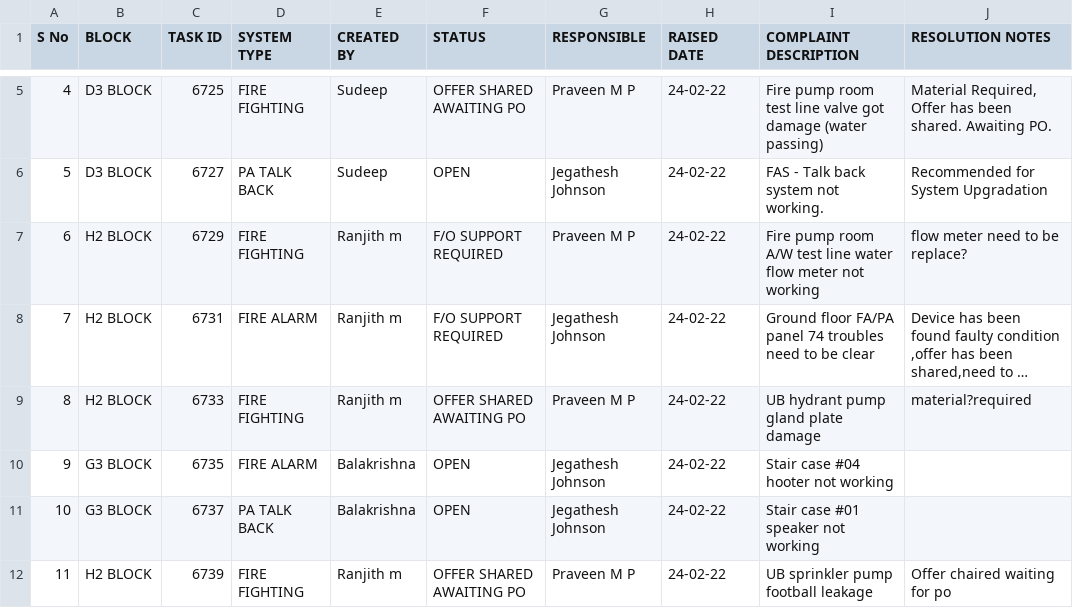
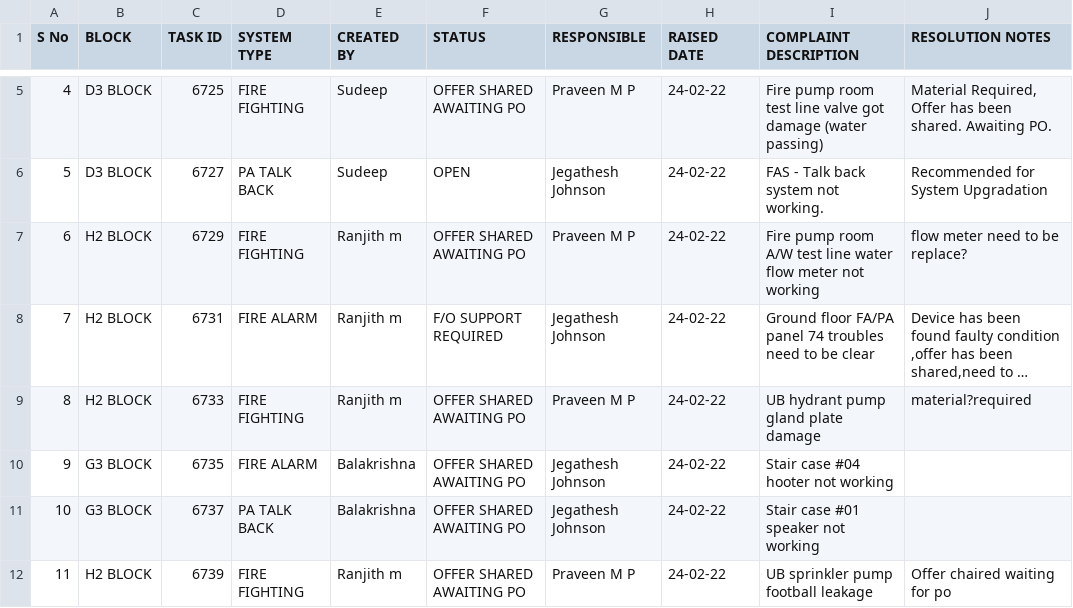
Before and after one commit to SimbhuTwice/SAFEMEBP, a CSV file: safemebp.csv, drawn as a sheet; only a part is shown, gaps mark what is left out; long unchanged cells end in …; the diff covers the shown part only; the diff names each change by its address in the sheet, - before the commit and + after, or states it on an @@ line.

```diff
--- a/safemebp.csv
+++ b/safemebp.csv
-F7 (STATUS): F/O SUPPORT REQUIRED
+F7 (STATUS): OFFER SHARED AWAITING PO
-F10:F11 (STATUS): OPEN
+F10:F11 (STATUS): OFFER SHARED AWAITING PO
```
Also changed, not shown: 83 edited cells elsewhere in this file.
